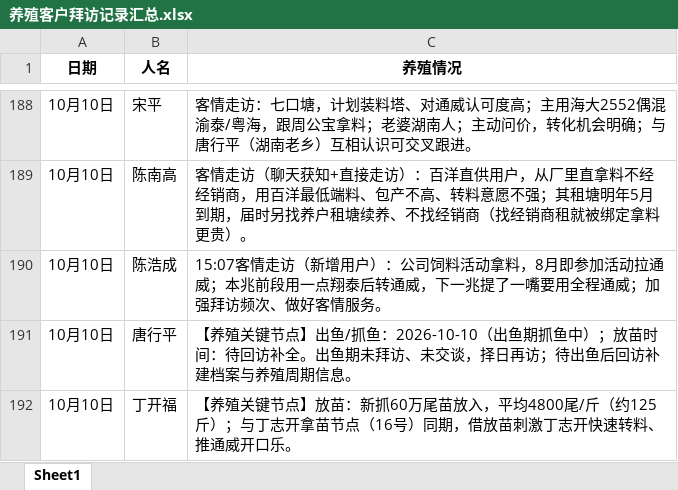
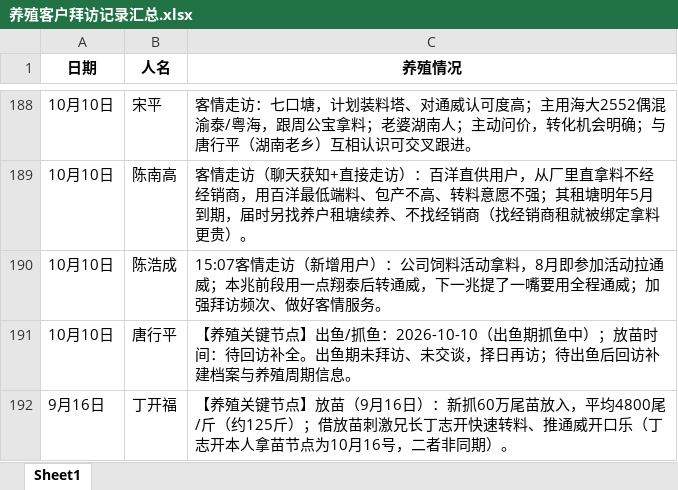
Before and after one commit to shengjunfu02-maker/my-brain, an Excel workbook: 数据/养殖客户拜访记录汇总.xlsx, sheet Sheet1, drawn as a sheet; only a part is shown, gaps mark what is left out; values as stored, in another font and other column widths than the file's, no borders; the diff names each change by its address in the sheet, - before the commit and + after, or states it on an @@ line.

Commit message:
修正丁开福放苗记录日期为9月16日

```diff
--- a/数据/养殖客户拜访记录汇总.xlsx (sheet Sheet1)
+++ b/数据/养殖客户拜访记录汇总.xlsx (sheet Sheet1)
-A192 (日期): 10月10日
+A192 (日期): 9月16日
-C192 (养殖情况): …点】放苗：新抓60万尾苗放入，平均4800尾/斤（约125斤）；与丁志开拿苗节点（16号）同期，借放苗刺激丁志开快速转料、推通威开口乐。
+C192 (养殖情况): …点】放苗（9月16日）：新抓60万尾苗放入，平均4800尾/斤（约125斤）；借放苗刺激兄长丁志开快速转料、推通威开口乐（丁志开本人拿苗节点为10月16号，二者非同期）。
```
